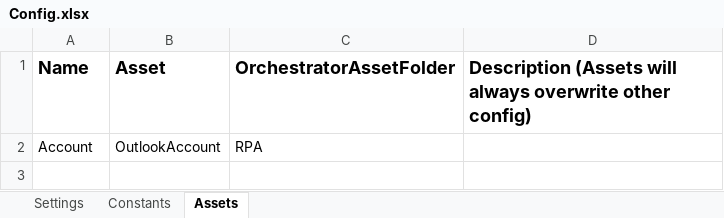
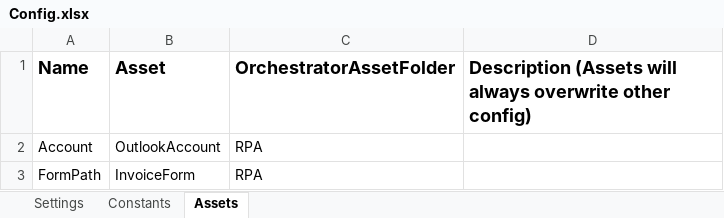
Before and after one commit to VladRo26/RpaProjectPerfomer, an Excel workbook: Data/Config.xlsx, sheet Assets, drawn as a sheet; values as stored, in another font and other column widths than the file's, no borders; the diff names each change by its address in the sheet, - before the commit and + after, or states it on an @@ line.

```diff
--- a/Data/Config.xlsx (sheet Assets)
+++ b/Data/Config.xlsx (sheet Assets)
+row 3: FormPath | InvoiceForm | RPA
```
Also changed, not shown: Data/ApprovedVendors.xlsx, 15 other files.
